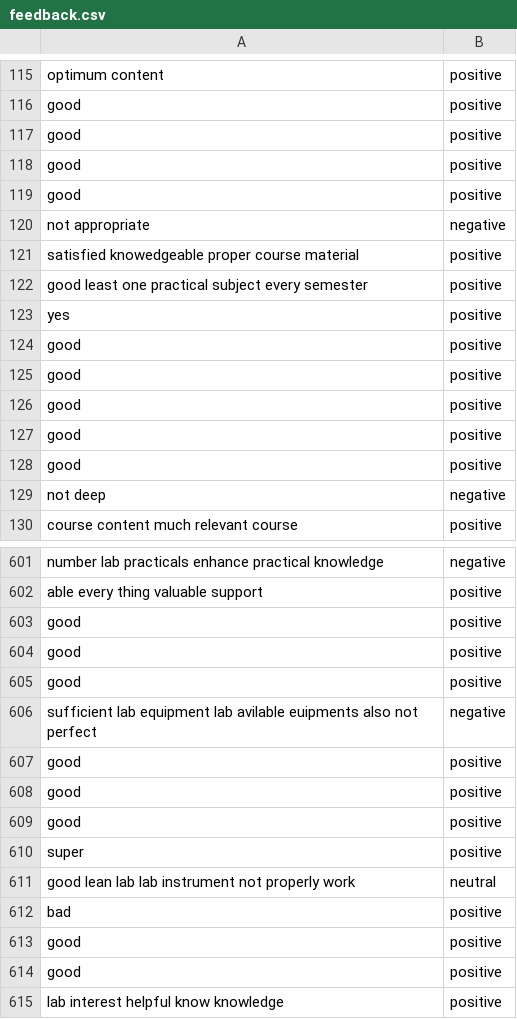
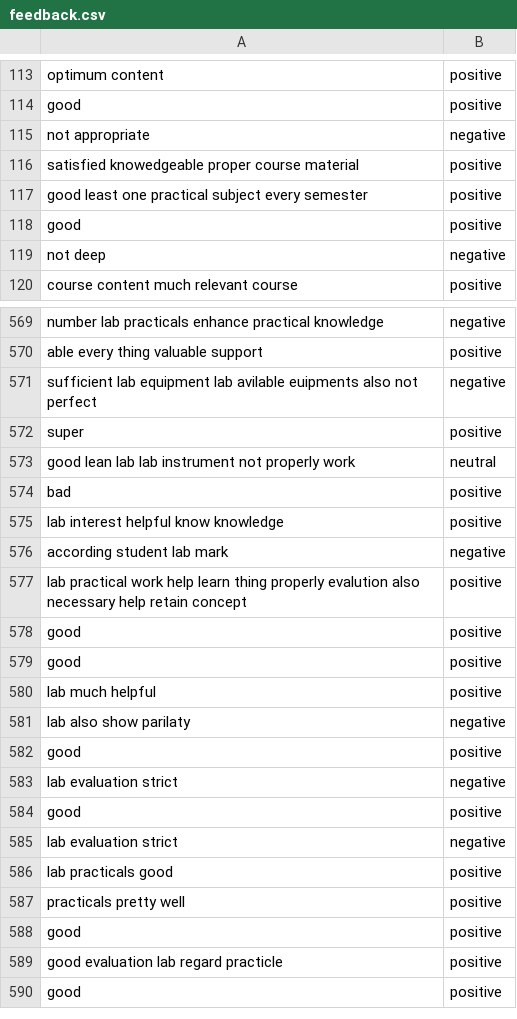
Before and after one commit to tristanoprofetto/ml-platform, a CSV file: data/feedback.csv, drawn as a sheet; only a part is shown, gaps mark what is left out; the shorter side is filled out with more unchanged rows; the diff covers the shown part only.

```diff
--- a/data/feedback.csv
+++ b/data/feedback.csv
@@ -116,5 +114,2 @@ optimum content,positive
 good,positive
-good,positive
-good,positive
-good,positive
 not appropriate,negative
@@ -122,7 +117,2 @@ satisfied knowedgeable proper course material,positive
 good least one practical subject every semester,positive
-yes,positive
-good,positive
-good,positive
-good,positive
-good,positive
 good,positive
@@ -602,9 +570,3 @@ number lab practicals enhance practical knowledge,negative
 able every thing valuable support,positive
-good,positive
-good,positive
-good,positive
 sufficient lab equipment lab avilable euipments also not perfect,negative
-good,positive
-good,positive
-good,positive
 super,positive
@@ -612,4 +574,2 @@ good lean lab lab instrument not properly work,neutral
 bad,positive
-good,positive
-good,positive
 lab interest helpful know knowledge,positive
```
Also changed, not shown: 51 removed rows elsewhere in this file, 4 other files.
